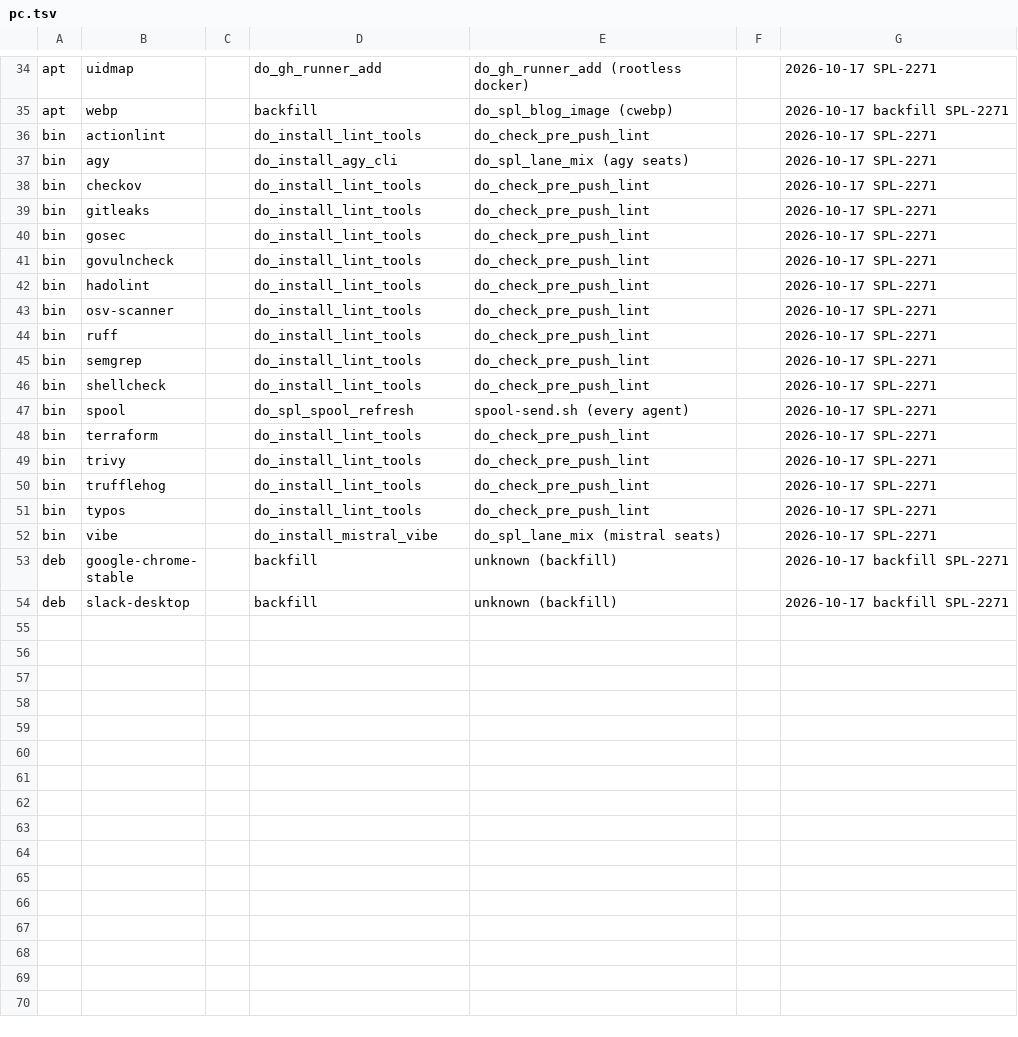
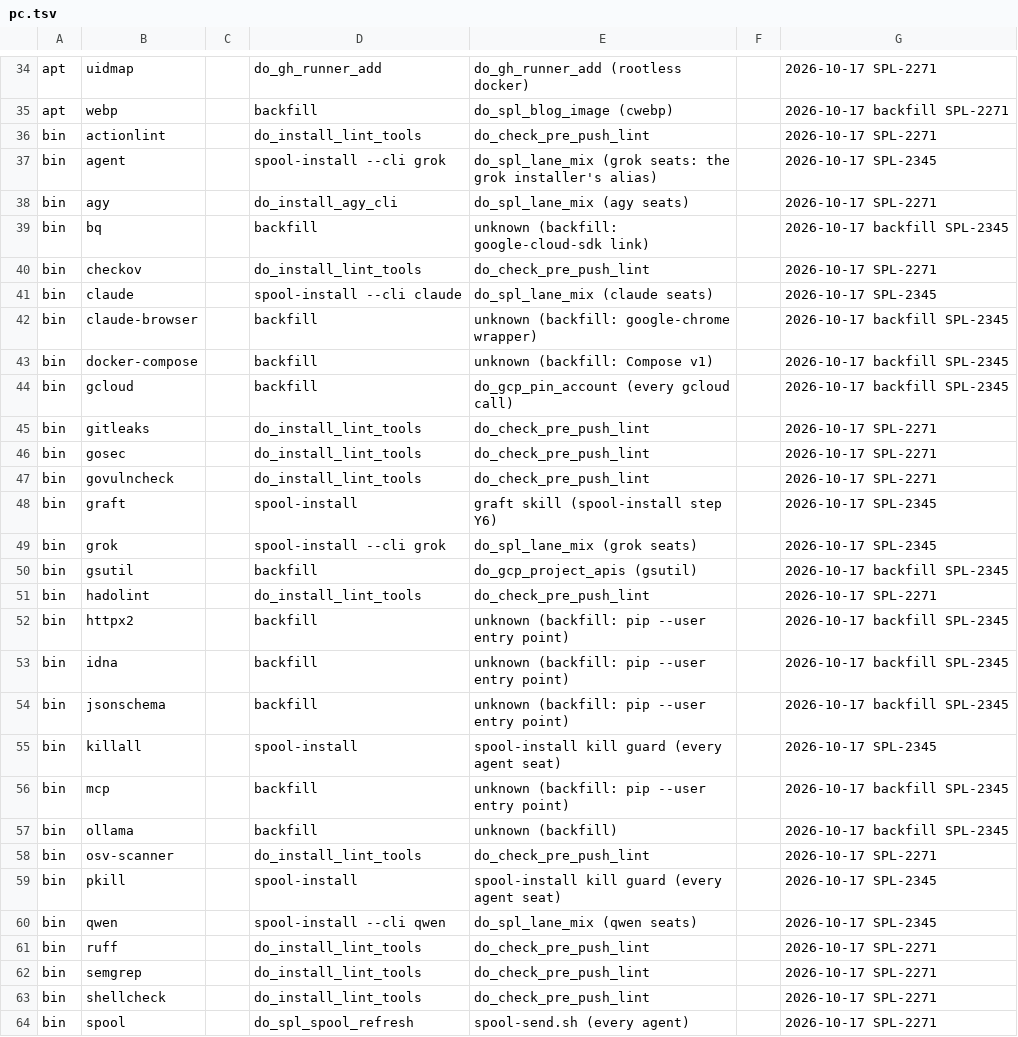
Before and after one commit to csitea/csi-spl, a TSV file: csi-spl-iac/cnf/box-pkgs/pc.tsv, drawn as a sheet; only a part is shown, gaps mark what is left out; the shorter side is filled out with more unchanged rows; the diff covers the shown part only; the diff names each change by its address in the sheet, - before the commit and + after, or states it on an @@ line.

Commit message:
fix(iac, SPL-2349): pc manifest rows for the agent and box binaries on the pc box
Spec 142 pc measurement. A read-only `BOX_CLASS=pc ./run -a
do_box_pkg_drift` on the pc box as the agent user printed 42
NOT-IN-MANIFEST bin lines, 0 MISSING-FROM-BOX. pc.tsv gets 27 added
bin rows and no changed or removed line (54 -> 81 lines).

installed_by is what really installs each one: spool-install --cli
claude|grok|qwen for the agent CLIs (agent is the grok installer's
alias), spool-install for the kill guard, the spool-agent shim and graft
(step Y6), do_spl_agent_mcp_install for spool-mcp, do_install_mistral_vibe
for vibe-acp and vibe-app-server, else backfill: the google-cloud-sdk
links (gcloud, gsutil, bq), tfswitch, yq, docker-compose, claude-browser,
ollama, yt-dlp and seven pip --user entry points.

Drift after: 15 lines, all left on purpose: five spool-mcp.bak-* copies
(a finding, not tools), the perl CPAN scripts (cpanm, instmodsh,
dbilogstrip, dbiprof, dbiproxy), the desktop clipboard helpers
(greenclip, sc, clipboard-monitor.sh, sync-greenclip-to-copyq.sh) and
docker-machine (unused by any action).

Lay-What: The package list of a developer box now names the agent and helper programs found on it.
Lay-How: Each program got one line saying who installs it and who needs it.
Lay-Why: The box check flagged these known programs as unknown, which hid real drift.
Tech-What: 27 bin rows added to csi-spl-iac/cnf/box-pkgs/pc.tsv.
Tech-How: Rows from a pc drift run, installed_by checked by box-pkgs-manifest.tst.sh.
Tech-Why: NOT-IN-MANIFEST 42 -> 15, the 15 being deliberate leftovers.
Docs: none (manifest rows only; the format is the file header and spec 142 section 5.1)
Issue: SPL-2271
Closes: SPL-2345

```diff
--- a/csi-spl-iac/cnf/box-pkgs/pc.tsv
+++ b/csi-spl-iac/cnf/box-pkgs/pc.tsv
+row 37: bin | agent |  | spool-install --cli grok | do_spl_lane_mix (grok seats: the grok installer's alias) |  | 2026-10-17 SPL-2345
+row 39: bin | bq |  | backfill | unknown (backfill: google-cloud-sdk link) |  | 2026-10-17 backfill SPL-2345
+row 41: bin | claude |  | spool-install --cli claude | do_spl_lane_mix (claude seats) |  | 2026-10-17 SPL-2345
+row 42: bin | claude-browser |  | backfill | unknown (backfill: google-chrome wrapper) |  | 2026-10-17 backfill SPL-2345
+row 43: bin | docker-compose |  | backfill | unknown (backfill: Compose v1) |  | 2026-10-17 backfill SPL-2345
+row 44: bin | gcloud |  | backfill | do_gcp_pin_account (every gcloud call) |  | 2026-10-17 backfill SPL-2345
+row 48: bin | graft |  | spool-install | graft skill (spool-install step Y6) |  | 2026-10-17 SPL-2345
+row 49: bin | grok |  | spool-install --cli grok | do_spl_lane_mix (grok seats) |  | 2026-10-17 SPL-2345
+row 50: bin | gsutil |  | backfill | do_gcp_project_apis (gsutil) |  | 2026-10-17 backfill SPL-2345
+row 52: bin | httpx2 |  | backfill | unknown (backfill: pip --user entry point) |  | 2026-10-17 backfill SPL-2345
+row 53: bin | idna |  | backfill | unknown (backfill: pip --user entry point) |  | 2026-10-17 backfill SPL-2345
+row 54: bin | jsonschema |  | backfill | unknown (backfill: pip --user entry point) |  | 2026-10-17 backfill SPL-2345
+row 55: bin | killall |  | spool-install | spool-install kill guard (every agent seat) |  | 2026-10-17 SPL-2345
+row 56: bin | mcp |  | backfill | unknown (backfill: pip --user entry point) |  | 2026-10-17 backfill SPL-2345
+row 57: bin | ollama |  | backfill | unknown (backfill) |  | 2026-10-17 backfill SPL-2345
+row 59: bin | pkill |  | spool-install | spool-install kill guard (every agent seat) |  | 2026-10-17 SPL-2345
+row 60: bin | qwen |  | spool-install --cli qwen | do_spl_lane_mix (qwen seats) |  | 2026-10-17 SPL-2345
```
Also changed, not shown: 10 added rows elsewhere in this file.
